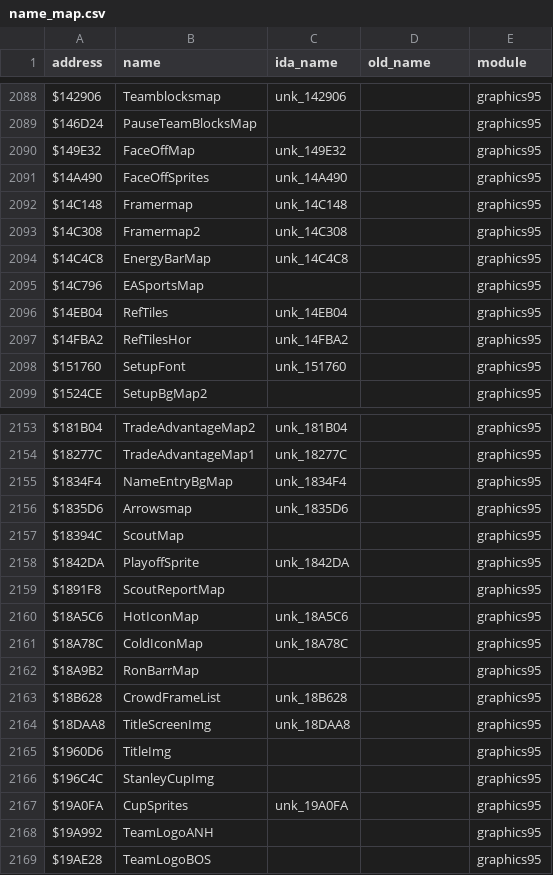
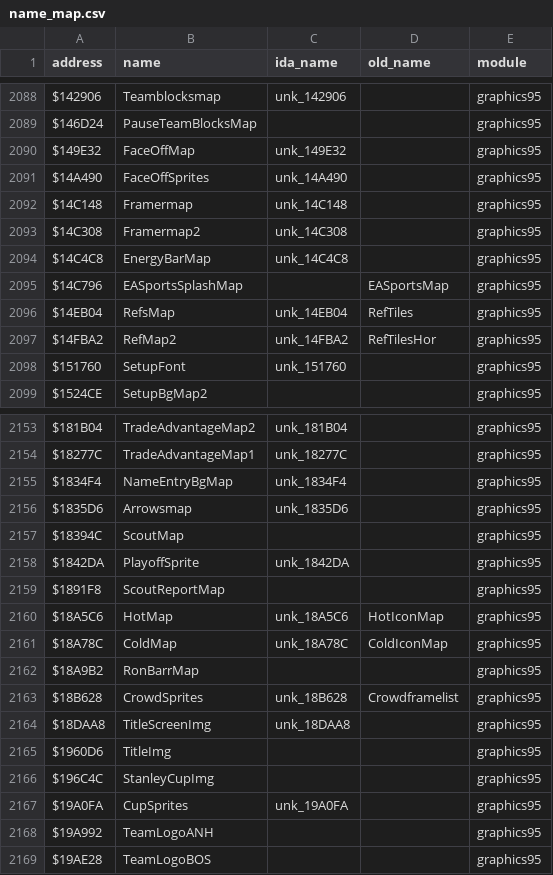
Before and after one commit to abdulahmad/NHL95Genesis, a CSV file: docs/name_map.csv, drawn as a sheet; only a part is shown, gaps mark what is left out.

```diff
--- a/docs/name_map.csv
+++ b/docs/name_map.csv
@@ -2094,5 +2094,5 @@ $14C308,Framermap2,unk_14C308,,graphics95
 $14C4C8,EnergyBarMap,unk_14C4C8,,graphics95
-$14C796,EASportsMap,,,graphics95
-$14EB04,RefTiles,unk_14EB04,,graphics95
-$14FBA2,RefTilesHor,unk_14FBA2,,graphics95
+$14C796,EASportsSplashMap,,EASportsMap,graphics95
+$14EB04,RefsMap,unk_14EB04,RefTiles,graphics95
+$14FBA2,RefMap2,unk_14FBA2,RefTilesHor,graphics95
 $151760,SetupFont,unk_151760,,graphics95
@@ -2159,6 +2159,6 @@ $1842DA,PlayoffSprite,unk_1842DA,,graphics95
 $1891F8,ScoutReportMap,,,graphics95
-$18A5C6,HotIconMap,unk_18A5C6,,graphics95
-$18A78C,ColdIconMap,unk_18A78C,,graphics95
+$18A5C6,HotMap,unk_18A5C6,HotIconMap,graphics95
+$18A78C,ColdMap,unk_18A78C,ColdIconMap,graphics95
 $18A9B2,RonBarrMap,,,graphics95
-$18B628,CrowdFrameList,unk_18B628,,graphics95
+$18B628,CrowdSprites,unk_18B628,Crowdframelist,graphics95
 $18DAA8,TitleScreenImg,unk_18DAA8,,graphics95
```
Also changed, not shown: docs/function_origins.csv, 15 other files.
